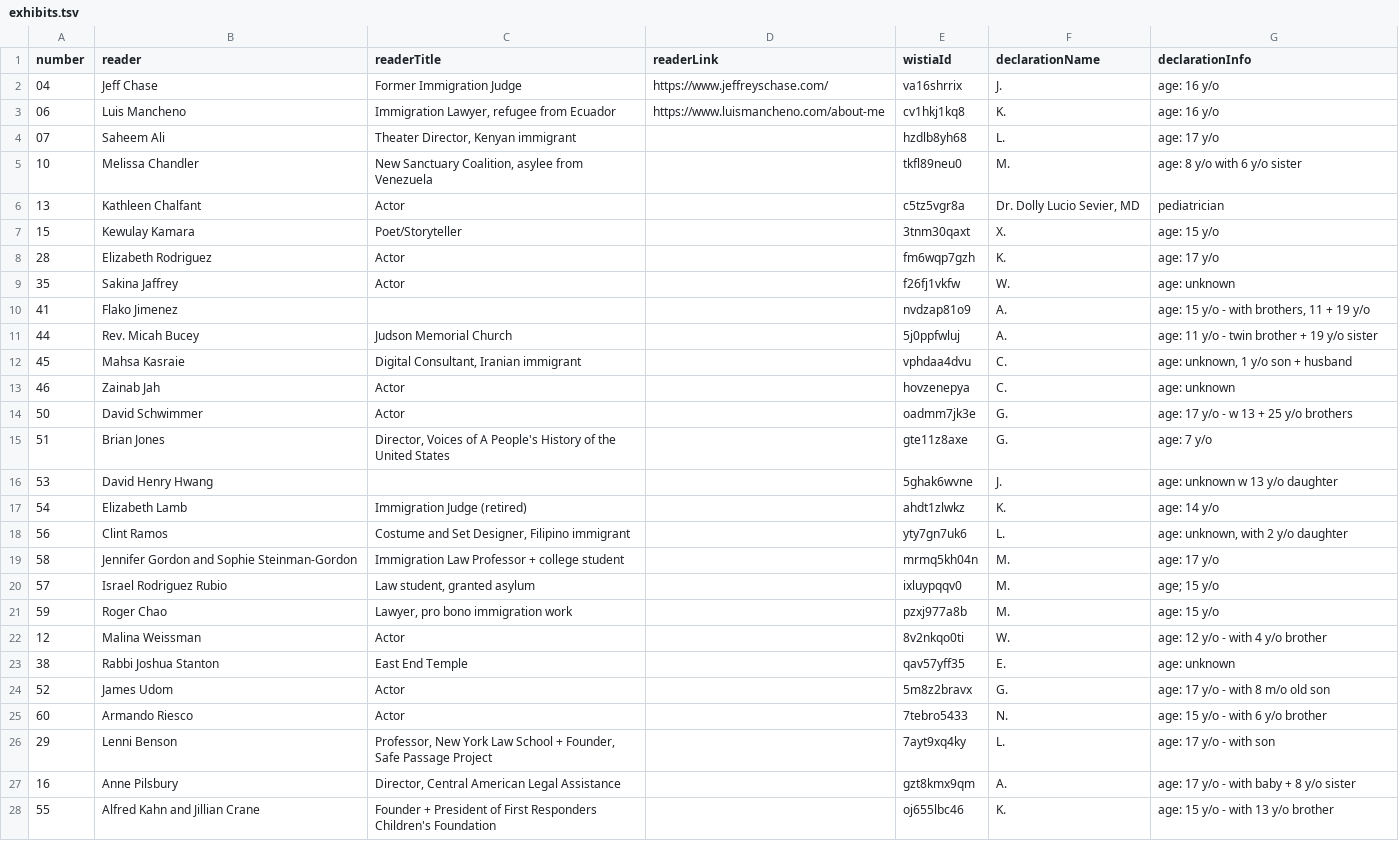
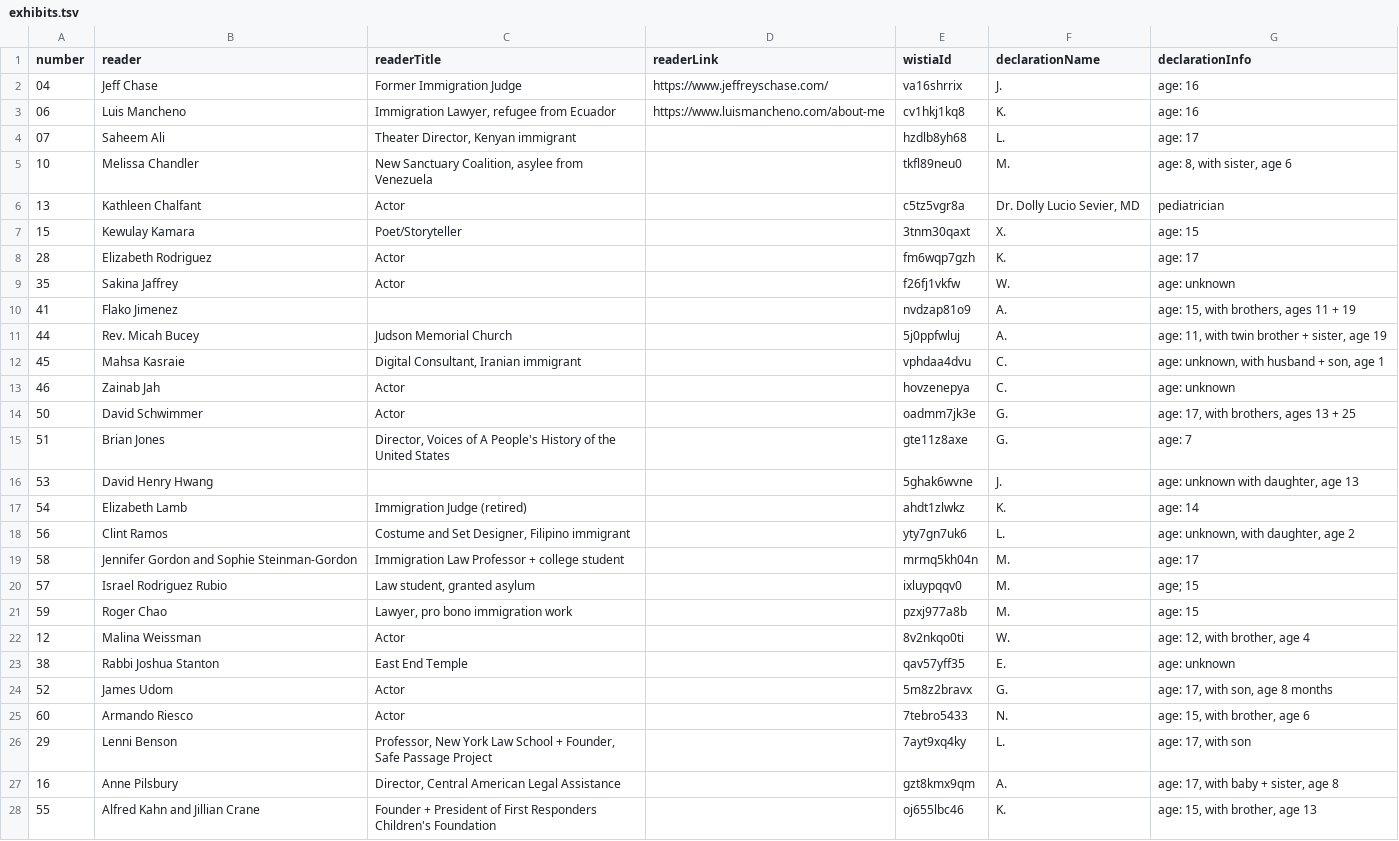
Before and after one commit to flores-exhibits/flores-exhibits.github.io, a TSV file: exhibits.tsv, drawn as a sheet; only a part is shown; the diff covers the shown part only.

Commit message:
Update exhibit info

```diff
--- a/exhibits.tsv
+++ b/exhibits.tsv
@@ -1,28 +1,28 @@
 number	reader	readerTitle	readerLink	wistiaId	declarationName	declarationInfo
-04	Jeff Chase	Former Immigration Judge	https://www.jeffreyschase.com/	va16shrrix	"J."	age: 16 y/o
-06	Luis Mancheno	Immigration Lawyer, refugee from Ecuador	https://www.luismancheno.com/about-me	cv1hkj1kq8	"K."	age: 16 y/o
-07	Saheem Ali	Theater Director, Kenyan immigrant		hzdlb8yh68	"L."	age: 17 y/o
-10	Melissa Chandler	New Sanctuary Coalition, asylee from Venezuela		tkfl89neu0	"M."	age: 8 y/o with 6 y/o sister
+04	Jeff Chase	Former Immigration Judge	https://www.jeffreyschase.com/	va16shrrix	"J."	age: 16
+06	Luis Mancheno	Immigration Lawyer, refugee from Ecuador	https://www.luismancheno.com/about-me	cv1hkj1kq8	"K."	age: 16
+07	Saheem Ali	Theater Director, Kenyan immigrant		hzdlb8yh68	"L."	age: 17
+10	Melissa Chandler	New Sanctuary Coalition, asylee from Venezuela		tkfl89neu0	"M."	age: 8, with sister, age 6
 13	Kathleen Chalfant	Actor		c5tz5vgr8a	Dr. Dolly Lucio Sevier, MD	pediatrician
-15	Kewulay Kamara	Poet/Storyteller		3tnm30qaxt	"X."	age: 15 y/o
-28	Elizabeth Rodriguez	Actor		fm6wqp7gzh	"K."	age: 17 y/o
+15	Kewulay Kamara	Poet/Storyteller		3tnm30qaxt	"X."	age: 15
+28	Elizabeth Rodriguez	Actor		fm6wqp7gzh	"K."	age: 17
 35	Sakina Jaffrey	Actor		f26fj1vkfw	"W."	age: unknown
-41	Flako Jimenez			nvdzap81o9	"A."	age: 15 y/o - with brothers, 11 + 19 y/o
-44	Rev. Micah Bucey	Judson Memorial Church		5j0ppfwluj	"A."	age: 11 y/o - twin brother + 19 y/o sister
-45	Mahsa Kasraie	Digital Consultant, Iranian immigrant		vphdaa4dvu	"C."	age: unknown, 1 y/o son + husband
+41	Flako Jimenez			nvdzap81o9	"A."	age: 15, with brothers, ages 11 + 19
+44	Rev. Micah Bucey	Judson Memorial Church		5j0ppfwluj	"A."	age: 11, with twin brother + sister, age 19
+45	Mahsa Kasraie	Digital Consultant, Iranian immigrant		vphdaa4dvu	"C."	age: unknown, with husband + son, age 1
 46	Zainab Jah	Actor		hovzenepya	"C."	age: unknown
-50	David Schwimmer	Actor		oadmm7jk3e	"G."	age: 17 y/o - w 13 + 25 y/o brothers
-51	Brian Jones	Director, Voices of A People's History of the United States		gte11z8axe	"G."	age: 7 y/o
-53	David Henry Hwang			5ghak6wvne	"J."	age: unknown w 13 y/o daughter
-54	Elizabeth Lamb	Immigration Judge (retired)		ahdt1zlwkz	"K."	age: 14 y/o
-56	Clint Ramos	Costume and Set Designer, Filipino immigrant		yty7gn7uk6	"L."	age: unknown, with 2 y/o daughter
-58	Jennifer Gordon and Sophie Steinman-Gordon	Immigration Law Professor + college student 		mrmq5kh04n	"M."	age: 17 y/o
-57	Israel Rodriguez Rubio	Law student, granted asylum		ixluypqqv0	"M."	age; 15 y/o
-59	Roger Chao	Lawyer, pro bono immigration work		pzxj977a8b	"M."	age: 15 y/o
-12	Malina Weissman	Actor		8v2nkqo0ti	"W."	age: 12 y/o - with 4 y/o brother
+50	David Schwimmer	Actor		oadmm7jk3e	"G."	age: 17, with brothers, ages 13 + 25
+51	Brian Jones	Director, Voices of A People's History of the United States		gte11z8axe	"G."	age: 7
+53	David Henry Hwang			5ghak6wvne	"J."	age: unknown with daughter, age 13
+54	Elizabeth Lamb	Immigration Judge (retired)		ahdt1zlwkz	"K."	age: 14
+56	Clint Ramos	Costume and Set Designer, Filipino immigrant		yty7gn7uk6	"L."	age: unknown, with daughter, age 2
+58	Jennifer Gordon and Sophie Steinman-Gordon	Immigration Law Professor + college student 		mrmq5kh04n	"M."	age: 17
+57	Israel Rodriguez Rubio	Law student, granted asylum		ixluypqqv0	"M."	age; 15
+59	Roger Chao	Lawyer, pro bono immigration work		pzxj977a8b	"M."	age: 15
+12	Malina Weissman	Actor		8v2nkqo0ti	"W."	age: 12, with brother, age 4
 38	Rabbi Joshua Stanton	East End Temple		qav57yff35	"E."	age: unknown
-52	James Udom	Actor		5m8z2bravx	"G."	age: 17 y/o - with 8 m/o old son
-60	Armando Riesco	Actor		7tebro5433	"N."	age: 15 y/o - with 6 y/o brother
-29	Lenni Benson	Professor, New York Law School + Founder, Safe Passage Project		7ayt9xq4ky	"L."	age: 17 y/o - with son
-16	Anne Pilsbury	Director, Central American Legal Assistance		gzt8kmx9qm	"A."	age: 17 y/o - with baby + 8 y/o sister
-55	Alfred Kahn and Jillian Crane	Founder + President of First Responders Children's Foundation		oj655lbc46	"K."	age: 15 y/o - with 13 y/o brother
+52	James Udom	Actor		5m8z2bravx	"G."	age: 17, with son, age 8 months
+60	Armando Riesco	Actor		7tebro5433	"N."	age: 15, with brother, age 6
+29	Lenni Benson	Professor, New York Law School + Founder, Safe Passage Project		7ayt9xq4ky	"L."	age: 17, with son
+16	Anne Pilsbury	Director, Central American Legal Assistance		gzt8kmx9qm	"A."	age: 17, with baby + sister, age 8
+55	Alfred Kahn and Jillian Crane	Founder + President of First Responders Children's Foundation		oj655lbc46	"K."	age: 15, with brother, age 13
```
Also changed, not shown: 25 edited cells elsewhere in this file, 1 other file.
